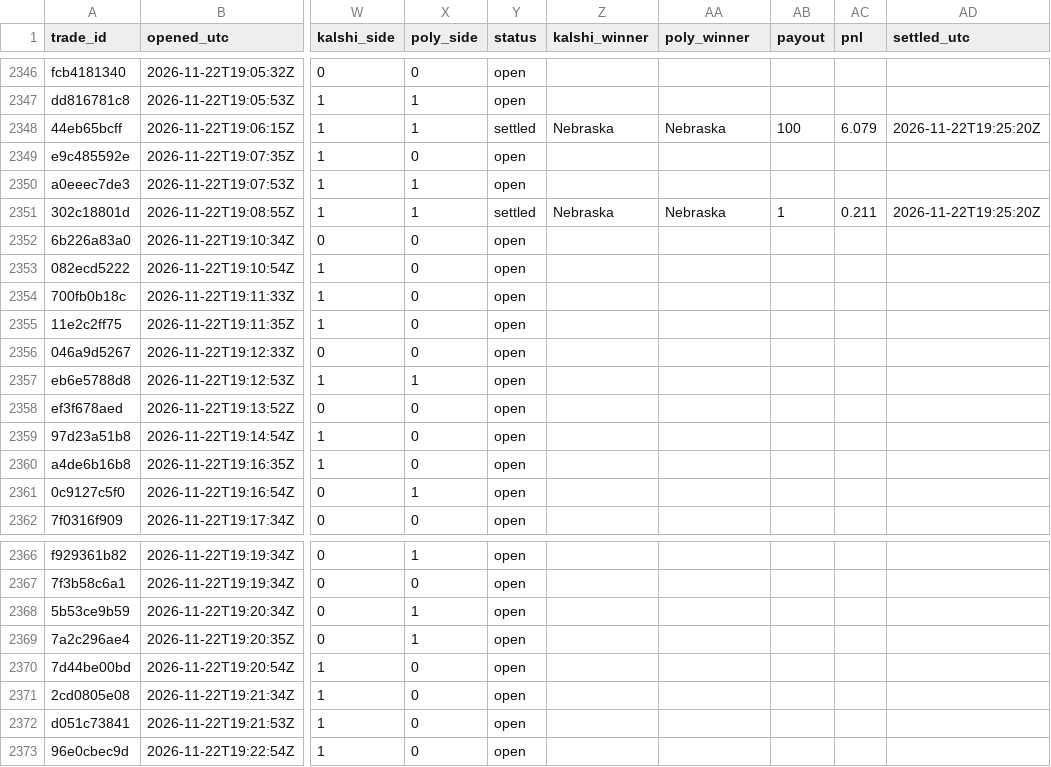
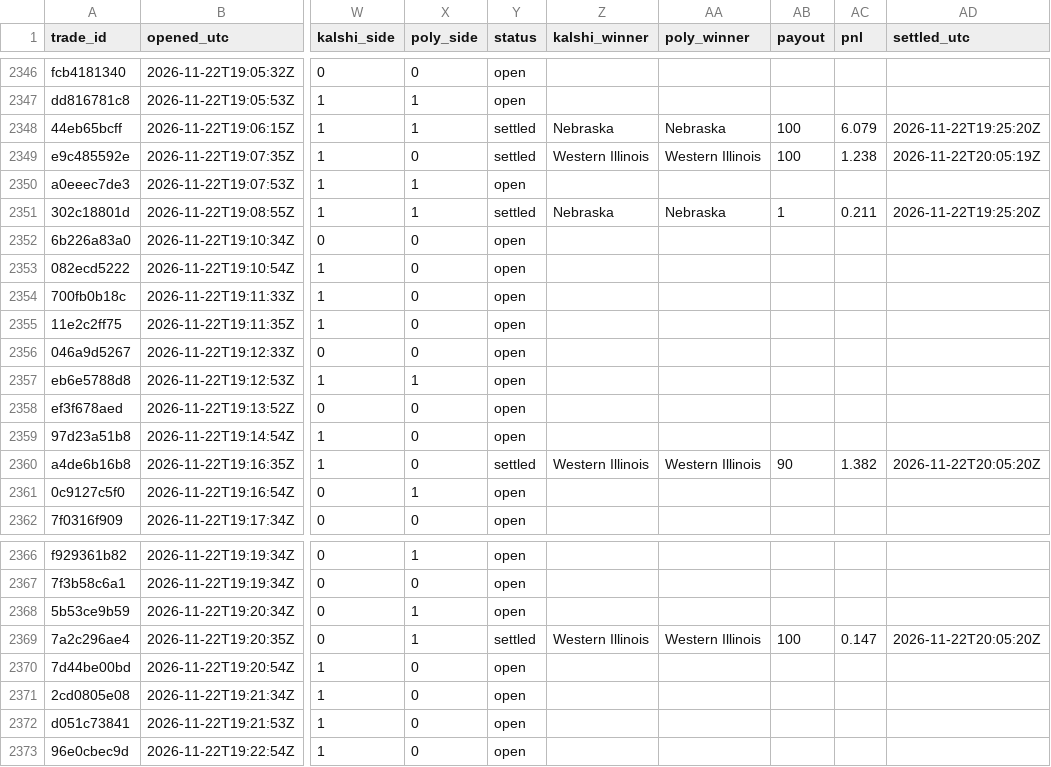
Before and after one commit to gwjp19/Garage-Band-Hedge-Fund, a CSV file: data/trades.csv, drawn as a sheet; only a part is shown, gaps mark what is left out; the diff covers the shown part only; the diff names each change by its address in the sheet, - before the commit and + after, or states it on an @@ line.

```diff
--- a/data/trades.csv
+++ b/data/trades.csv
-Y2349 (status): open
+Y2349 (status): settled
-Z2349 (kalshi_winner): (empty)
+Z2349 (kalshi_winner): Western Illinois
-AA2349 (poly_winner): (empty)
+AA2349 (poly_winner): Western Illinois
-AB2349 (payout): (empty)
+AB2349 (payout): 100
-AC2349 (pnl): (empty)
+AC2349 (pnl): 1.238
-AD2349 (settled_utc): (empty)
+AD2349 (settled_utc): 2026-11-22T20:05:19Z
-Y2360 (status): open
+Y2360 (status): settled
-Z2360 (kalshi_winner): (empty)
+Z2360 (kalshi_winner): Western Illinois
-AA2360 (poly_winner): (empty)
+AA2360 (poly_winner): Western Illinois
-AB2360 (payout): (empty)
+AB2360 (payout): 90
-AC2360 (pnl): (empty)
+AC2360 (pnl): 1.382
-AD2360 (settled_utc): (empty)
+AD2360 (settled_utc): 2026-11-22T20:05:20Z
-Y2369 (status): open
+Y2369 (status): settled
-Z2369 (kalshi_winner): (empty)
+Z2369 (kalshi_winner): Western Illinois
-AA2369 (poly_winner): (empty)
+AA2369 (poly_winner): Western Illinois
-AB2369 (payout): (empty)
+AB2369 (payout): 100
-AC2369 (pnl): (empty)
+AC2369 (pnl): 0.147
-AD2369 (settled_utc): (empty)
+AD2369 (settled_utc): 2026-11-22T20:05:20Z
```
Also changed, not shown: 4 added rows and 66 edited cells elsewhere in this file, data/gaps.csv, data/rechecks.csv, 2 other files.
